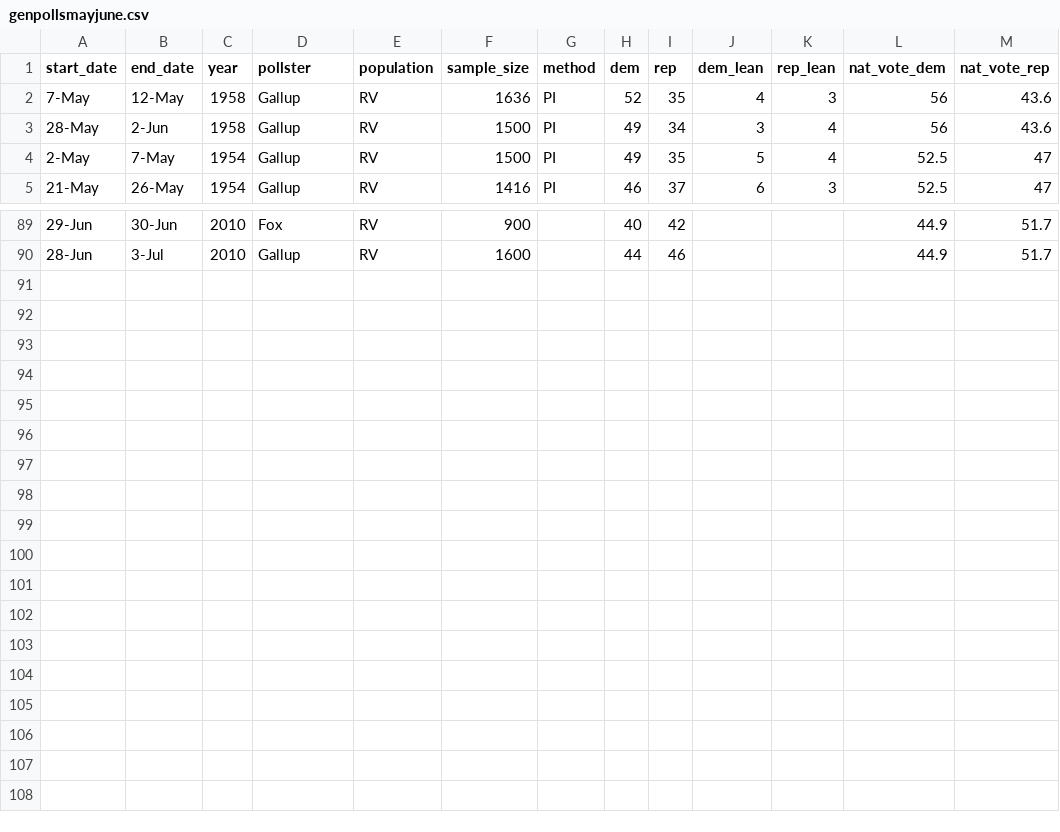
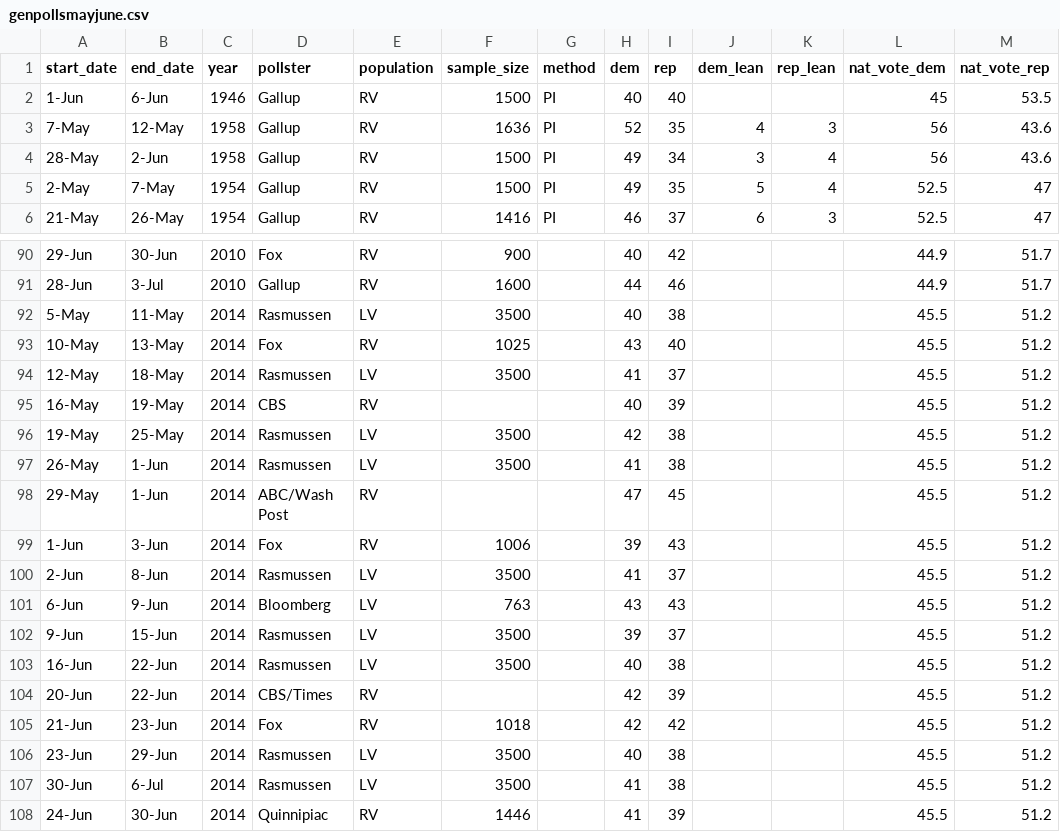
Before and after one commit to hbendekgey/house_forecast_2018, a CSV file: data/genpollsmayjune.csv, drawn as a sheet; only a part is shown, gaps mark what is left out; the diff names each change by its address in the sheet, - before the commit and + after, or states it on an @@ line.

Commit message:
Added in 1946 data. Added in 2014 and 2018 data

```diff
--- a/data/genpollsmayjune.csv
+++ b/data/genpollsmayjune.csv
+row 2: 1-Jun | 6-Jun | 1946 | Gallup | RV | 1500 | PI | 40 | 40 |  |  | 45 | 53.5
+row 92: 5-May | 11-May | 2014 | Rasmussen | LV | 3500 |  | 40 | 38 |  |  | 45.5 | 51.2
+row 93: 10-May | 13-May | 2014 | Fox | RV | 1025 |  | 43 | 40 |  |  | 45.5 | 51.2
+row 94: 12-May | 18-May | 2014 | Rasmussen | LV | 3500 |  | 41 | 37 |  |  | 45.5 | 51.2
+row 95: 16-May | 19-May | 2014 | CBS | RV |  |  | 40 | 39 |  |  | 45.5 | 51.2
+row 96: 19-May | 25-May | 2014 | Rasmussen | LV | 3500 |  | 42 | 38 |  |  | 45.5 | 51.2
+row 97: 26-May | 1-Jun | 2014 | Rasmussen | LV | 3500 |  | 41 | 38 |  |  | 45.5 | 51.2
+row 98: 29-May | 1-Jun | 2014 | ABC/Wash Post | RV |  |  | 47 | 45 |  |  | 45.5 | 51.2
+row 99: 1-Jun | 3-Jun | 2014 | Fox | RV | 1006 |  | 39 | 43 |  |  | 45.5 | 51.2
+row 100: 2-Jun | 8-Jun | 2014 | Rasmussen | LV | 3500 |  | 41 | 37 |  |  | 45.5 | 51.2
+row 101: 6-Jun | 9-Jun | 2014 | Bloomberg | LV | 763 |  | 43 | 43 |  |  | 45.5 | 51.2
+row 102: 9-Jun | 15-Jun | 2014 | Rasmussen | LV | 3500 |  | 39 | 37 |  |  | 45.5 | 51.2
+row 103: 16-Jun | 22-Jun | 2014 | Rasmussen | LV | 3500 |  | 40 | 38 |  |  | 45.5 | 51.2
+row 104: 20-Jun | 22-Jun | 2014 | CBS/Times | RV |  |  | 42 | 39 |  |  | 45.5 | 51.2
+row 105: 21-Jun | 23-Jun | 2014 | Fox | RV | 1018 |  | 42 | 42 |  |  | 45.5 | 51.2
+row 106: 23-Jun | 29-Jun | 2014 | Rasmussen | LV | 3500 |  | 40 | 38 |  |  | 45.5 | 51.2
+row 107: 30-Jun | 6-Jul | 2014 | Rasmussen | LV | 3500 |  | 41 | 38 |  |  | 45.5 | 51.2
+row 108: 24-Jun | 30-Jun | 2014 | Quinnipiac | RV | 1446 |  | 41 | 39 |  |  | 45.5 | 51.2
```
Also changed, not shown: data/seatchange.csv, 3 other files.
